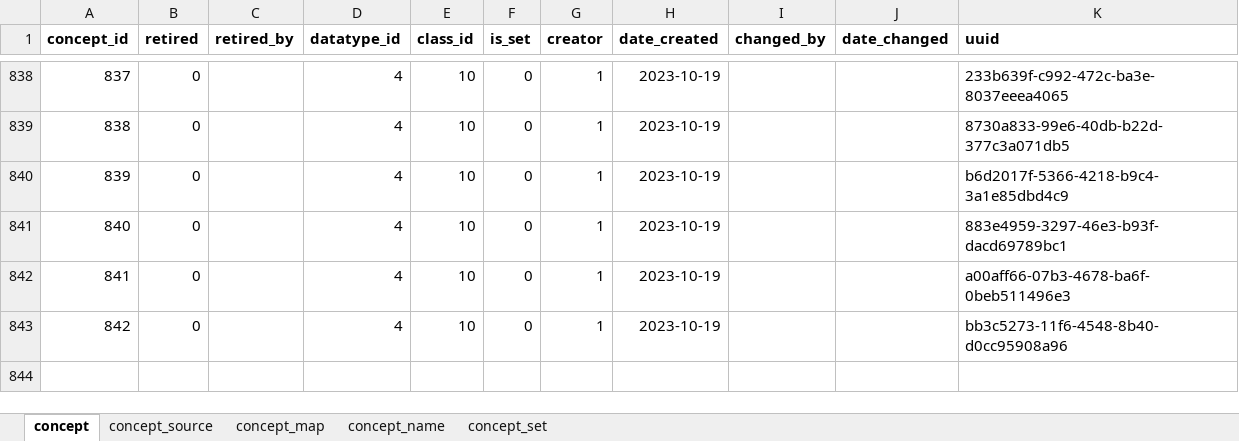
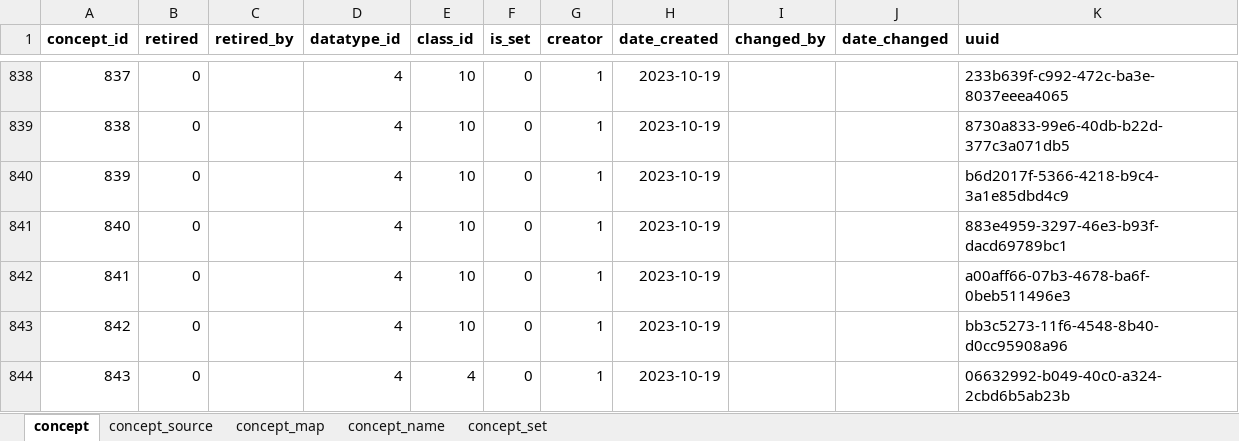
Before and after one commit to esquaredsystems/openmrs-mdrtb-etl-job, an Excel workbook: resources/concept_mapping.xlsx, sheet concept, drawn as a sheet; only a part is shown, gaps mark what is left out; values as stored, in another font and other column widths than the file's, no borders; conditional formats not drawn; the diff names each change by its address in the sheet, - before the commit and + after, or states it on an @@ line.

Commit message:
Location and concept updated
- In location we updated the level of 1 district into region and the facilities under that district are moved from facilities to district.

- Update the concept by adding a new concept.

```diff
--- a/resources/concept_mapping.xlsx (sheet concept)
+++ b/resources/concept_mapping.xlsx (sheet concept)
+row 844: 843 | 0 |  | 4 | 4 | 0 | 1 | 2023-10-19 |  |  | 06632992-b049-40c0-a324-2cbd6b5ab23b
```
Also changed, not shown: sheet concept_name, sheet concept_map, resources/locations.xlsx.
